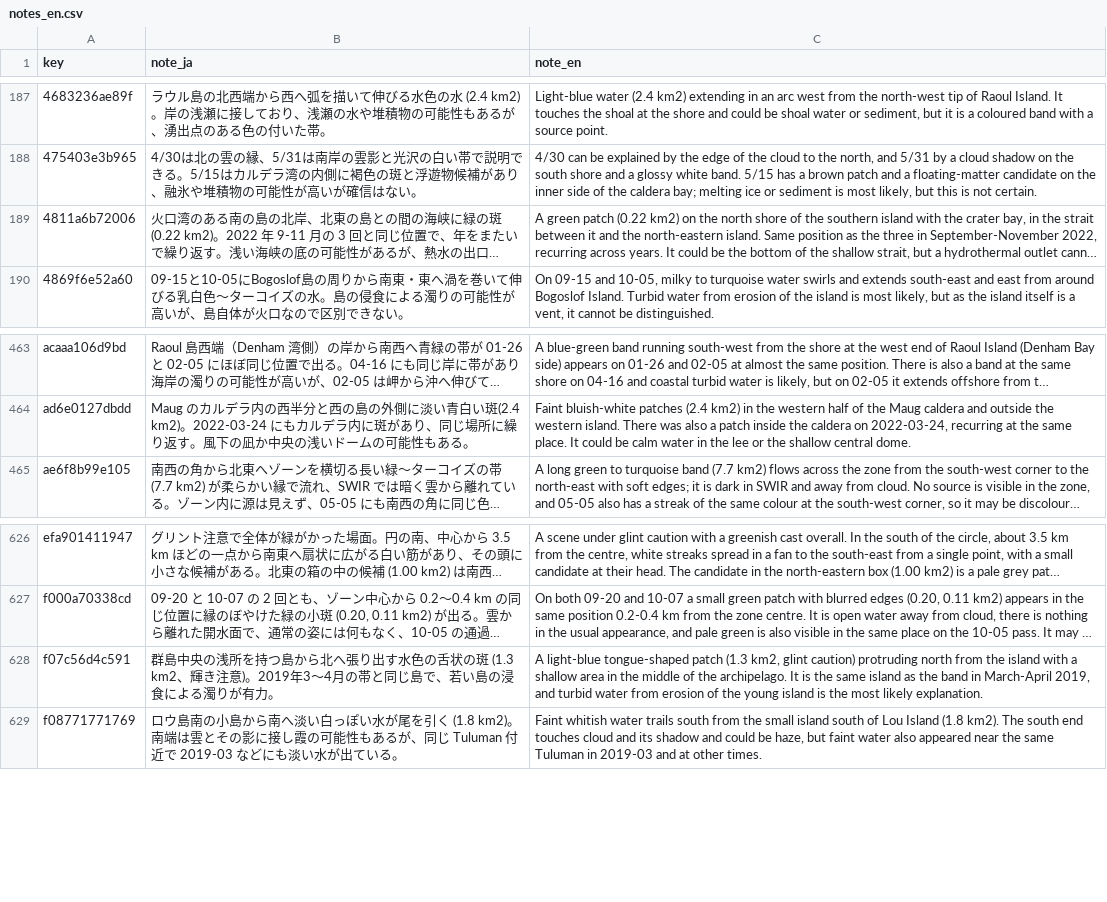
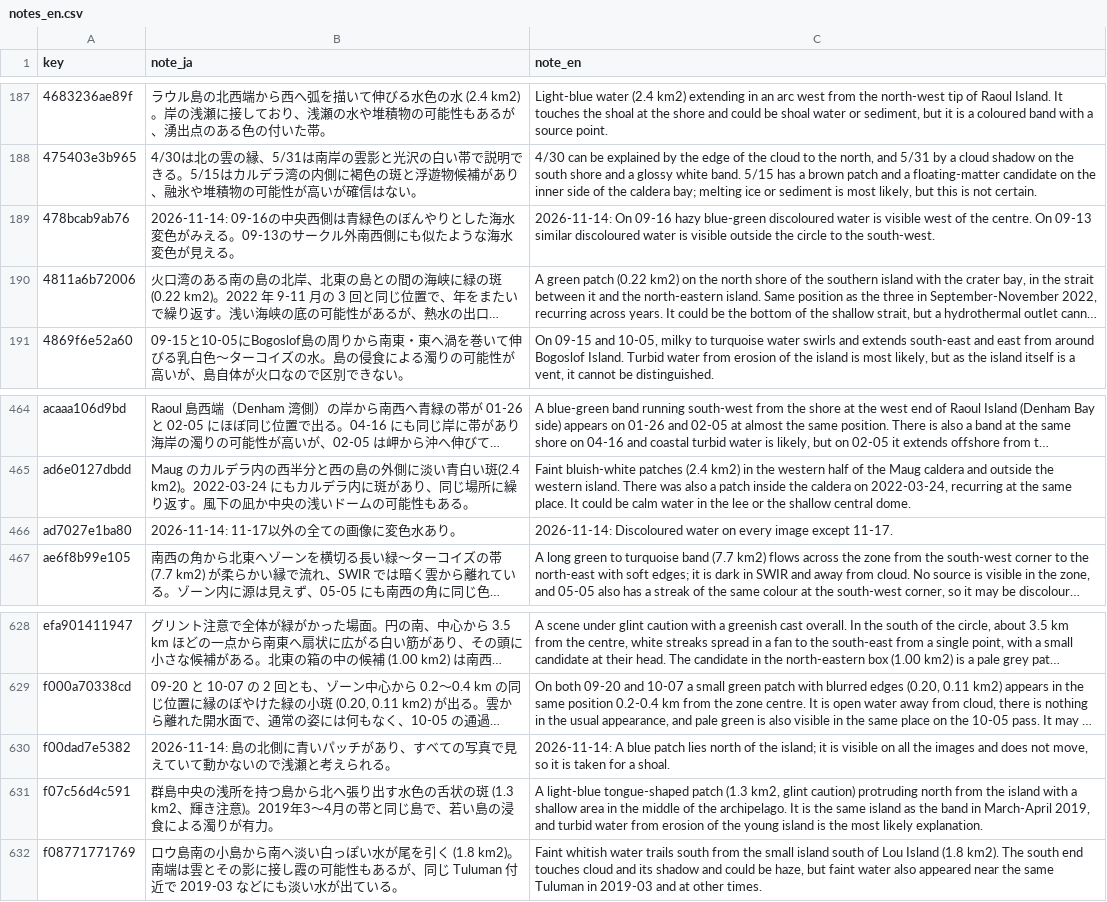
Before and after one commit to geoign/submarine-volcano-activity, a CSV file: curation/notes_en.csv, drawn as a sheet; only a part is shown, gaps mark what is left out; long unchanged cells end in …; the diff names each change by its address in the sheet, - before the commit and + after, or states it on an @@ line.

```diff
--- a/curation/notes_en.csv
+++ b/curation/notes_en.csv
+row 189: 478bcab9ab76 | 2026-11-14: 09-16の中央西側は青緑色のぼんやりとした海水変色がみえる。09-13のサークル外南西側にも似たような海水変色が見える。 | 2026-11-14: On 09-16 hazy blue-green discoloured water is visible west of the centre. On 09-13 similar discoloured water is visible outside the circle to the south-west.
+row 466: ad7027e1ba80 | 2026-11-14: 11-17以外の全ての画像に変色水あり。 | 2026-11-14: Discoloured water on every image except 11-17.
+row 630: f00dad7e5382 | 2026-11-14: 島の北側に青いパッチがあり、すべての写真で見えていて動かないので浅瀬と考えられる。 | 2026-11-14: A blue patch lies north of the island; it is visible on all the images and does not move, so it is taken for a shoal.
```
Also changed, not shown: curation/human_review.csv, curation/volcano_summaries.csv, 5 other files.
